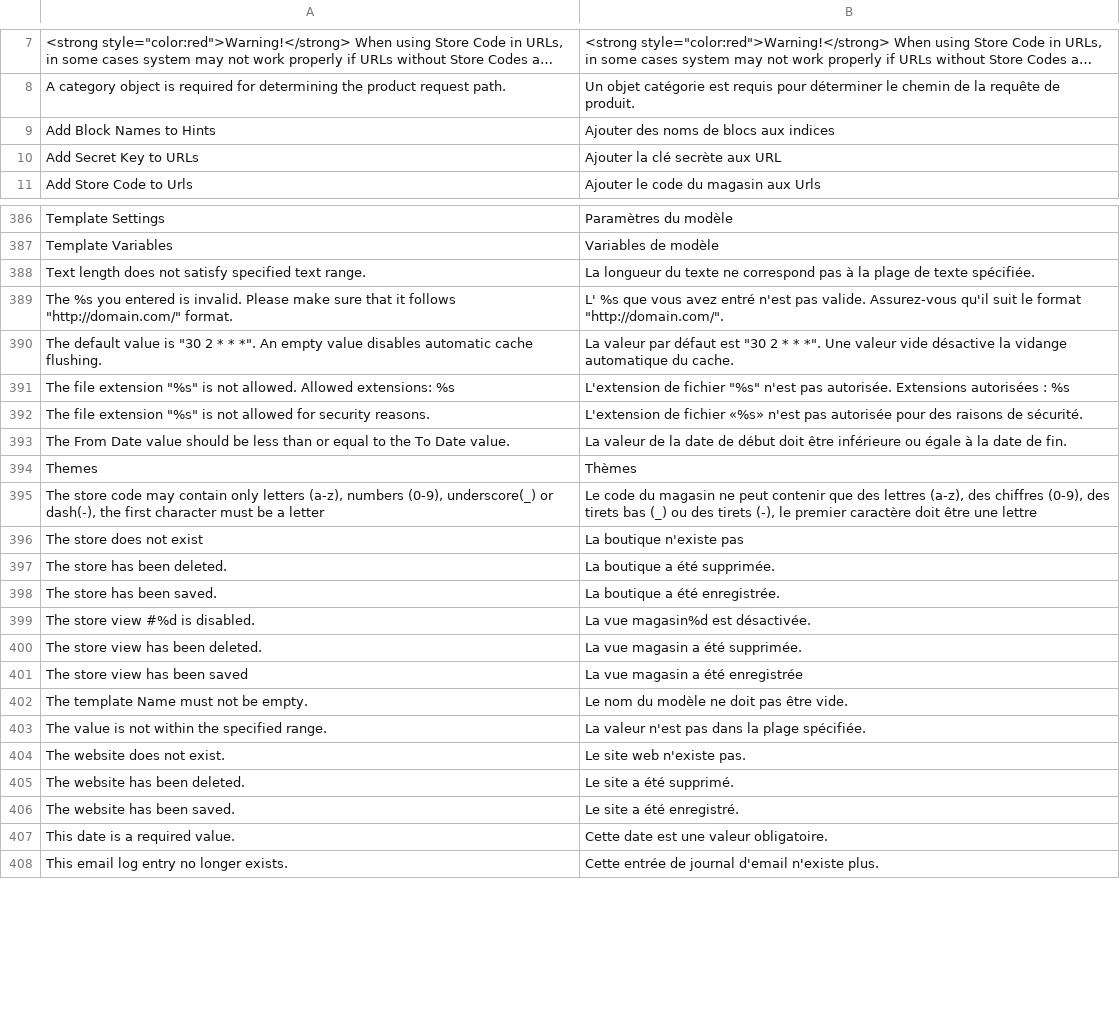
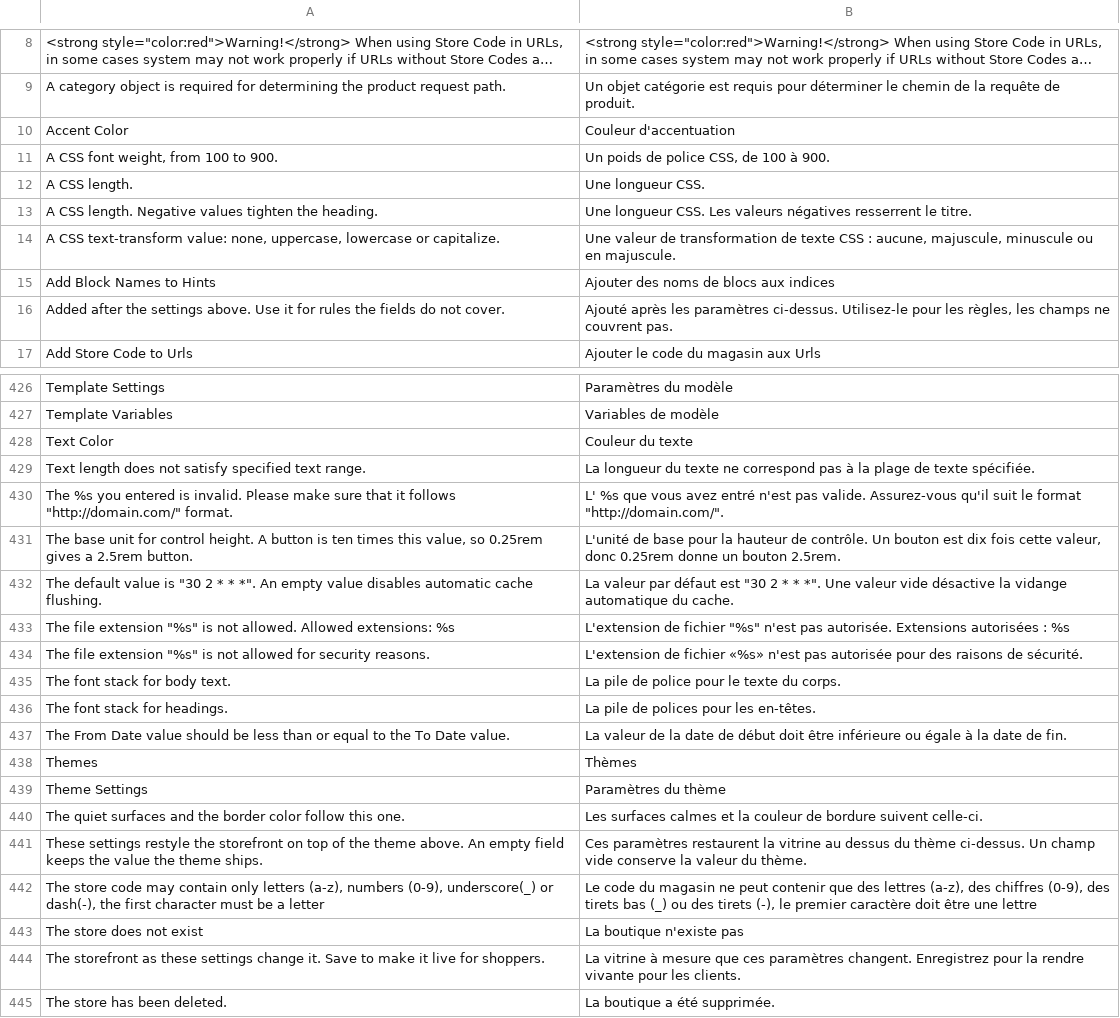
Before and after one commit to MahoCommerce/maho-language-fr_FR, a CSV file: app/locale/fr_FR/Mage_Core.csv, drawn as a sheet; only a part is shown, gaps mark what is left out; the shorter side is filled out with more unchanged rows; long unchanged cells end in …; removed rows and columns are numbered as before the commit, all else as after; the diff covers the shown part only; the diff names each change by its address in the sheet, - before the commit and + after, or states it on an @@ line.

```diff
--- a/app/locale/fr_FR/Mage_Core.csv
+++ b/app/locale/fr_FR/Mage_Core.csv
+row 10: Accent Color | Couleur d'accentuation
+row 11: A CSS font weight, from 100 to 900. | Un poids de police CSS, de 100 à 900.
+row 12: A CSS length. | Une longueur CSS.
+row 13: A CSS length. Negative values tighten the heading. | Une longueur CSS. Les valeurs négatives resserrent le titre.
+row 14: A CSS text-transform value: none, uppercase, lowercase or capitalize. | Une valeur de transformation de texte CSS : aucune, majuscule, minuscule ou en majuscule.
-row 10: Add Secret Key to URLs | Ajouter la clé secrète aux URL
+row 16: Added after the settings above. Use it for rules the fields do not cover. | Ajouté après les paramètres ci-dessus. Utilisez-le pour les règles, les champs ne couvrent pas.
+row 428: Text Color | Couleur du texte
+row 431: The base unit for control height. A button is ten times this value, so 0.25rem gives a 2.5rem button. | L'unité de base pour la hauteur de contrôle. Un bouton est dix fois cette valeur, donc 0.25rem donne un bouton 2.5rem.
+row 435: The font stack for body text. | La pile de police pour le texte du corps.
+row 436: The font stack for headings. | La pile de polices pour les en-têtes.
+row 439: Theme Settings | Paramètres du thème
+row 440: The quiet surfaces and the border color follow this one. | Les surfaces calmes et la couleur de bordure suivent celle-ci.
+row 441: These settings restyle the storefront on top of the theme above. An empty field keeps the value the theme ships. | Ces paramètres restaurent la vitrine au dessus du thème ci-dessus. Un champ vide conserve la valeur du thème.
+row 444: The storefront as these settings change it. Save to make it live for shoppers. | La vitrine à mesure que ces paramètres changent. Enregistrez pour la rendre vivante pour les clients.
```
Also changed, not shown: 42 added rows, 7 removed rows and 2 edited cells elsewhere in this file, app/locale/fr_FR/Mage_Adminhtml.csv, app/locale/fr_FR/Mage_Catalog.csv, 31 other files.
